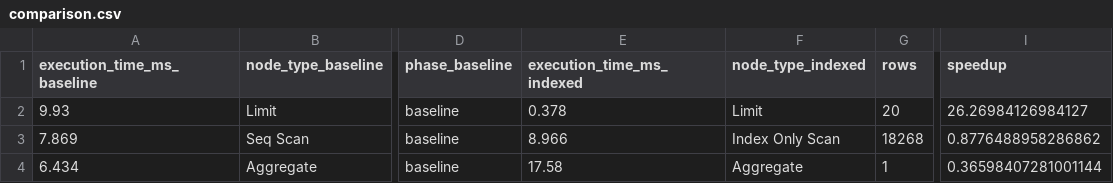
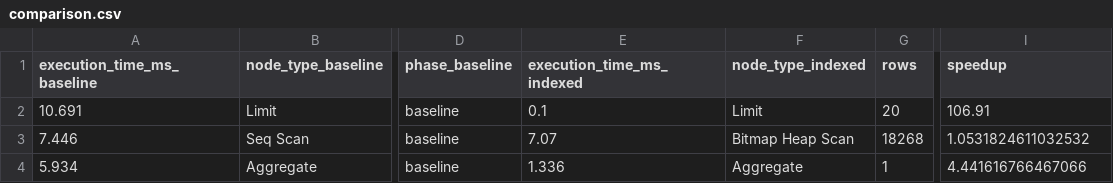
Before and after one commit to maxy1991991/db-indexing-project, a CSV file: analysis/comparison.csv, drawn as a sheet; only a part is shown, gaps mark what is left out; the diff names each change by its address in the sheet, - before the commit and + after, or states it on an @@ line.

```diff
--- a/analysis/comparison.csv
+++ b/analysis/comparison.csv
-A2 (execution_time_ms_baseline): 9.93
+A2 (execution_time_ms_baseline): 10.691
-E2 (execution_time_ms_indexed): 0.378
+E2 (execution_time_ms_indexed): 0.1
-I2 (speedup): 26.26984126984127
+I2 (speedup): 106.91
-A3 (execution_time_ms_baseline): 7.869
+A3 (execution_time_ms_baseline): 7.446
-E3 (execution_time_ms_indexed): 8.966
+E3 (execution_time_ms_indexed): 7.07
-F3 (node_type_indexed): Index Only Scan
+F3 (node_type_indexed): Bitmap Heap Scan
-I3 (speedup): 0.8776488958286862
+I3 (speedup): 1.0531824611032532
-A4 (execution_time_ms_baseline): 6.434
+A4 (execution_time_ms_baseline): 5.934
-E4 (execution_time_ms_indexed): 17.58
+E4 (execution_time_ms_indexed): 1.336
-I4 (speedup): 0.36598407281001144
+I4 (speedup): 4.441616766467066
```
Also changed, not shown: analysis/clustering_comparison.csv, 5 other files.
